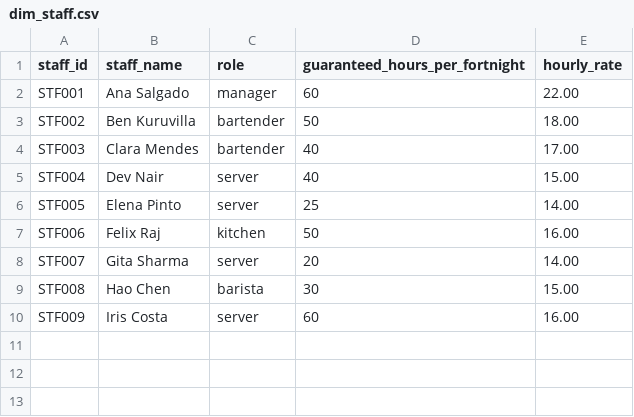
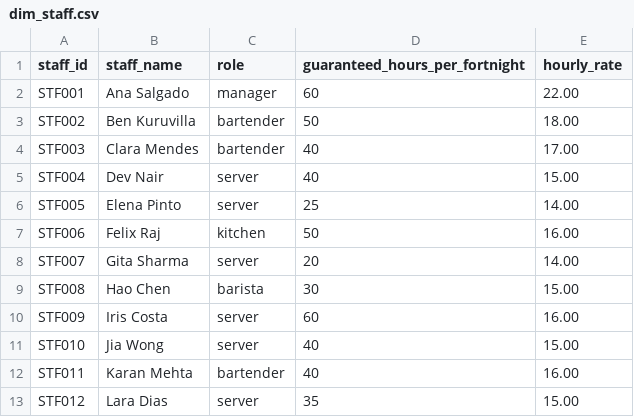
Before and after one commit to Jinmyung98/cafe_ocean_data_analysis, a CSV file: transform/seeds/dim_staff.csv, drawn as a sheet; the diff names each change by its address in the sheet, - before the commit and + after, or states it on an @@ line.

```diff
--- a/transform/seeds/dim_staff.csv
+++ b/transform/seeds/dim_staff.csv
+row 11: STF010 | Jia Wong | server | 40 | 15.00
+row 12: STF011 | Karan Mehta | bartender | 40 | 16.00
+row 13: STF012 | Lara Dias | server | 35 | 15.00
```
Also changed, not shown: 6 other files.
